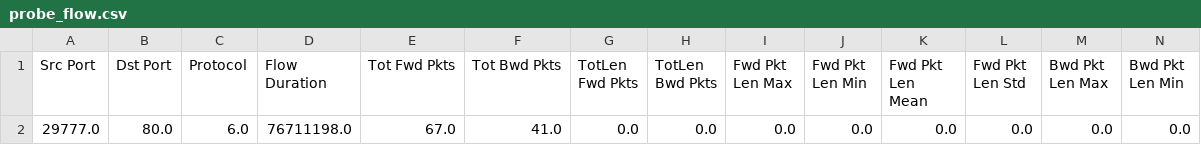
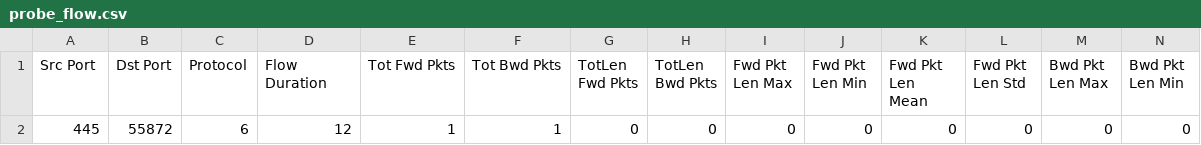
Before and after one commit to KCABHCAX/Inrtusion-Detection-System, a CSV file: data/probe_flow.csv, drawn as a sheet; only a part is shown; removed rows and columns are numbered as before the commit, all else as after; rows hold the shown columns only; the diff names each change by its address in the sheet, - before the commit and + after, or states it on an @@ line.

Commit message:
Update probe_flow.csv

```diff
--- a/data/probe_flow.csv
+++ b/data/probe_flow.csv
-row 2: 29777.0 | 80.0 | 6.0 | 76711198.0 | 67.0 | 41.0 | 0.0 | 0.0 | 0.0 | 0.0 | 0.0 | 0.0 | 0.0 | 0.0
+row 2: 445 | 55872 | 6 | 12 | 1 | 1 | 0 | 0 | 0 | 0 | 0 | 0 | 0 | 0
```
